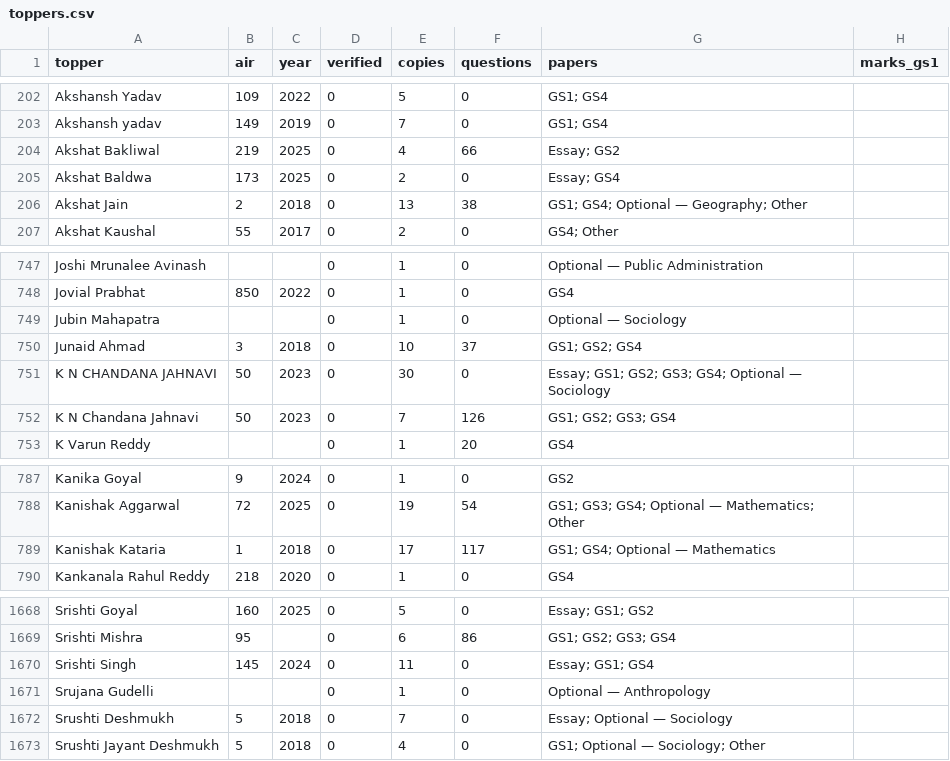
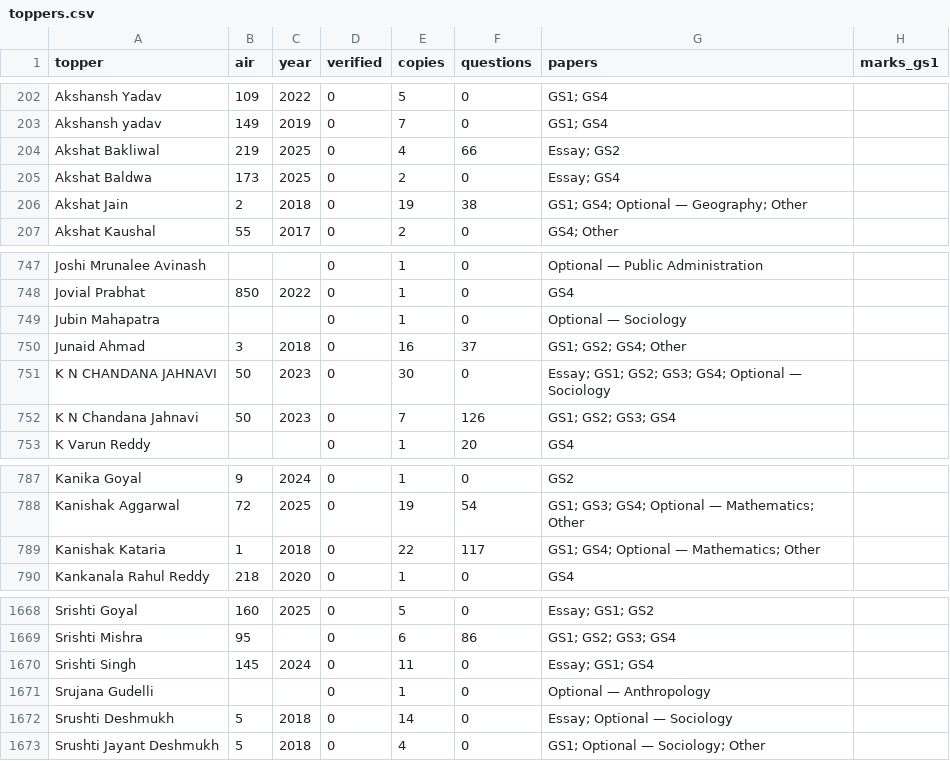
Before and after one commit to hashin/topperscopy, a CSV file: dataset/toppers.csv, drawn as a sheet; only a part is shown, gaps mark what is left out; the diff names each change by its address in the sheet, - before the commit and + after, or states it on an @@ line.

Commit message:
Add 24 toppers copies from IAS Exam Portal (4 toppers, CSE 2018)
Vision IAS-hosted GS answer booklets for AIR 1-3 (Kanishak Kataria,
Akshat Jain, Junaid Ahmad) plus AIR 5 Srushti Deshmukh's Sociology
optional booklets.

```diff
--- a/dataset/toppers.csv
+++ b/dataset/toppers.csv
-E206 (copies): 13
+E206 (copies): 19
-E750 (copies): 10
+E750 (copies): 16
-G750 (papers): GS1; GS2; GS4
+G750 (papers): GS1; GS2; GS4; Other
-E789 (copies): 17
+E789 (copies): 22
-G789 (papers): GS1; GS4; Optional — Mathematics
+G789 (papers): GS1; GS4; Optional — Mathematics; Other
-E1672 (copies): 7
+E1672 (copies): 14
```
Also changed, not shown: 10 other files.
